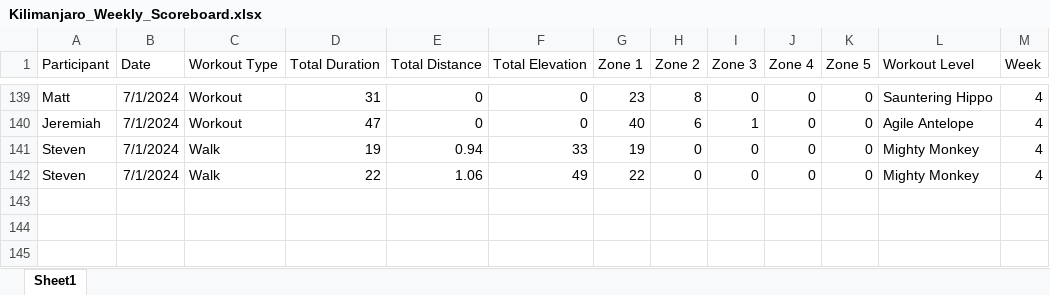
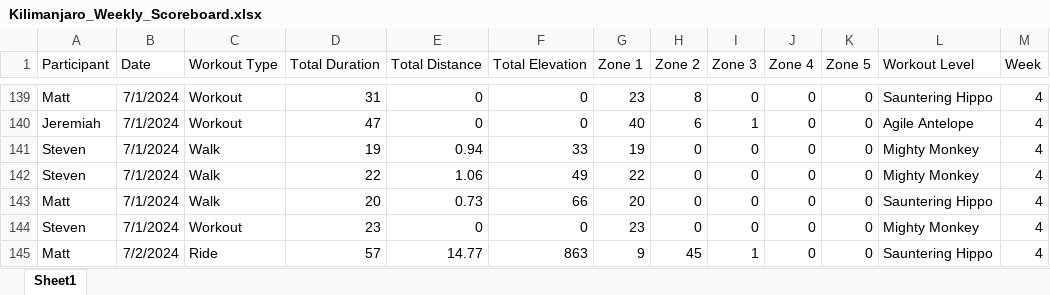
Before and after one commit to Steven-Carter-Data/strava_killimanjaro_tracker, an Excel workbook: Kilimanjaro_Weekly_Scoreboard.xlsx, sheet Sheet1, drawn as a sheet; only a part is shown, gaps mark what is left out; values as stored, in another font and other column widths than the file's, no borders; the diff names each change by its address in the sheet, - before the commit and + after, or states it on an @@ line.

Commit message:
Add files via upload

```diff
--- a/Kilimanjaro_Weekly_Scoreboard.xlsx (sheet Sheet1)
+++ b/Kilimanjaro_Weekly_Scoreboard.xlsx (sheet Sheet1)
+row 143: Matt | 7/1/2024 | Walk | 20 | 0.73 | 66 | 20 | 0 | 0 | 0 | 0 | Sauntering Hippo | 4
+row 144: Steven | 7/1/2024 | Workout | 23 | 0 | 0 | 23 | 0 | 0 | 0 | 0 | Mighty Monkey | 4
+row 145: Matt | 7/2/2024 | Ride | 57 | 14.77 | 863 | 9 | 45 | 1 | 0 | 0 | Sauntering Hippo | 4
```
